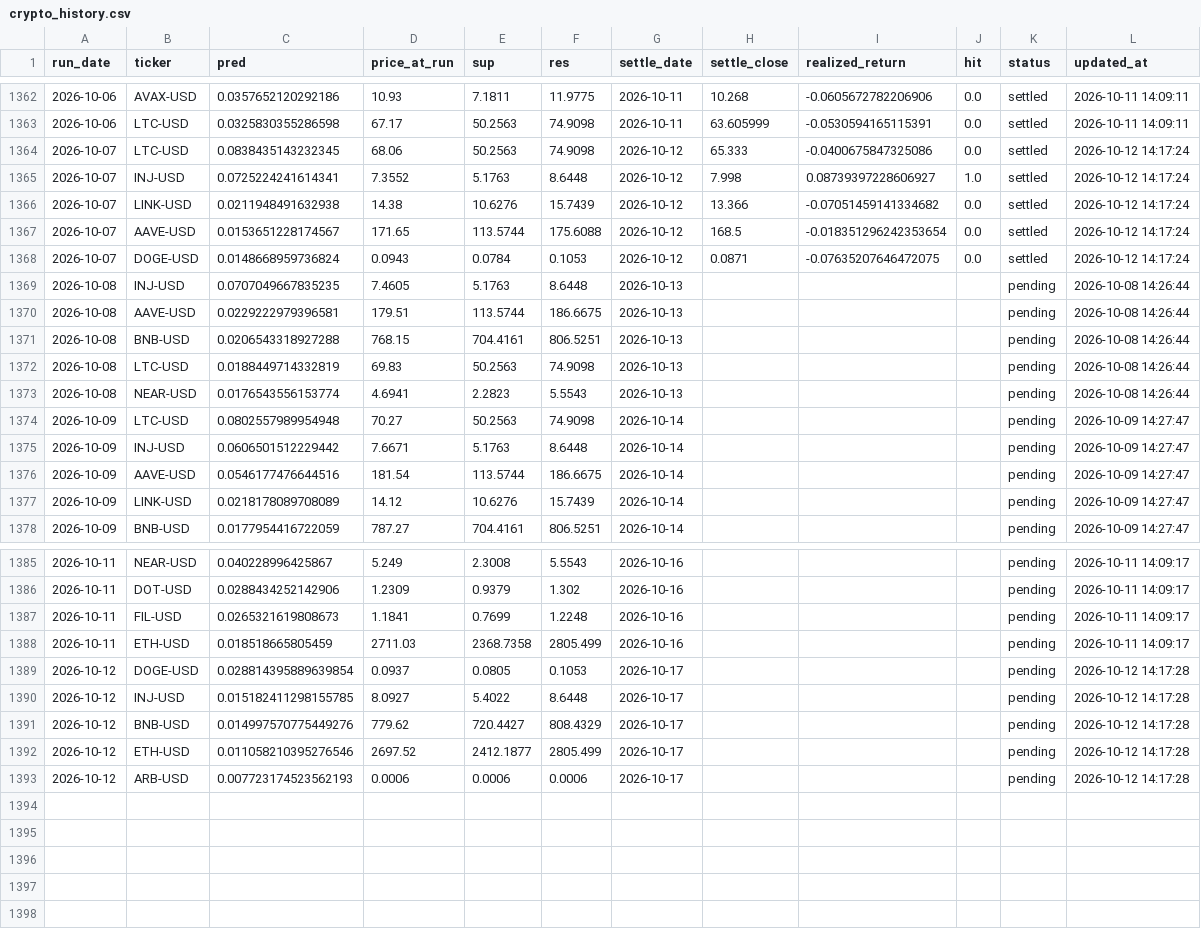
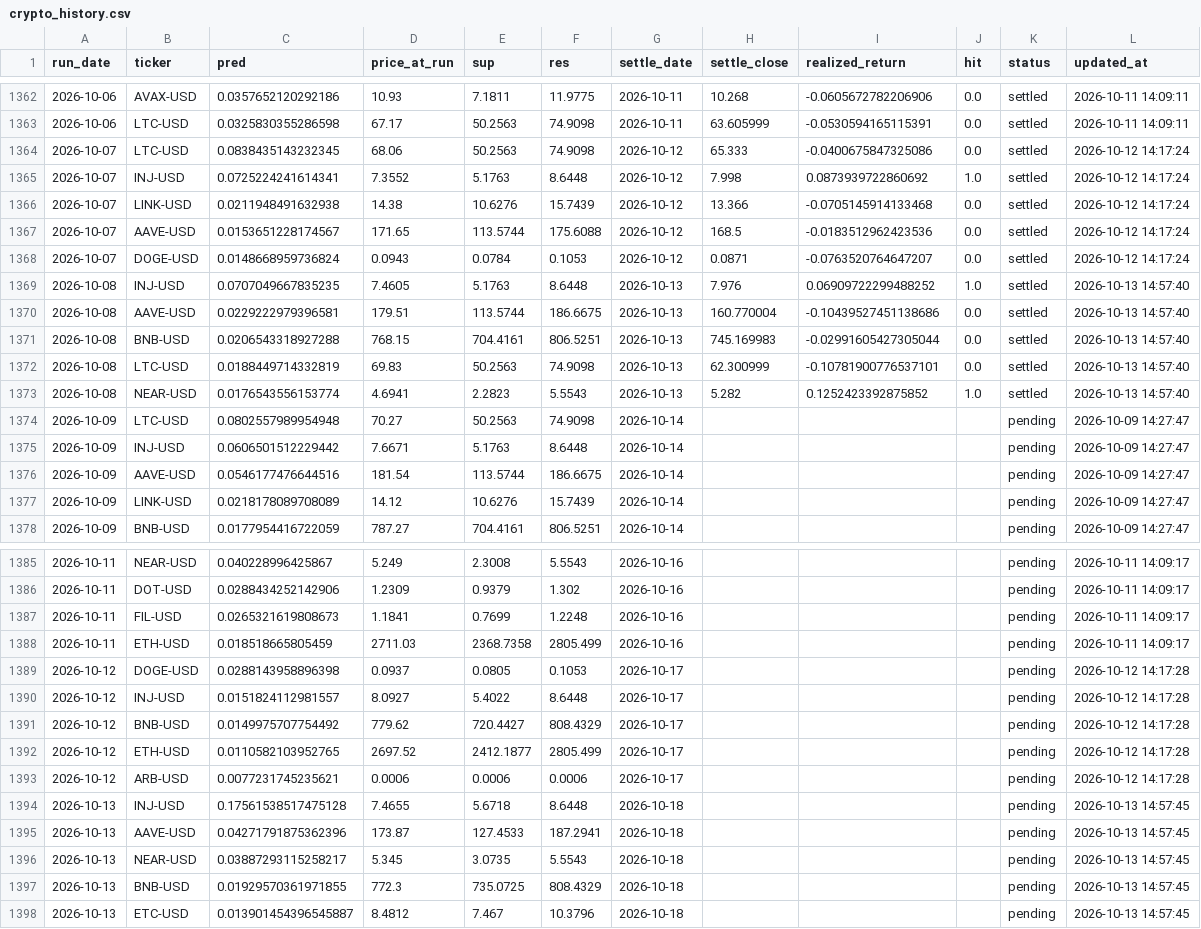
Before and after one commit to chehao0221/crypto-ai-forecast, a CSV file: crypto_history.csv, drawn as a sheet; only a part is shown, gaps mark what is left out.

```diff
--- a/crypto_history.csv
+++ b/crypto_history.csv
@@ -1364,11 +1364,11 @@ run_date,ticker,pred,price_at_run,sup,res,settle_date,settle_close,realized_retu
 2026-10-07,LTC-USD,0.0838435143232345,68.06,50.2563,74.9098,2026-10-12,65.333,-0.0400675847325086,0.0,settled,2026-10-12 14:17:24
-2026-10-07,INJ-USD,0.0725224241614341,7.3552,5.1763,8.6448,2026-10-12,7.998,0.08739397228606927,1.0,settled,2026-10-12 14:17:24
-2026-10-07,LINK-USD,0.0211948491632938,14.38,10.6276,15.7439,2026-10-12,13.366,-0.07051459141334682,0.0,settled,2026-10-12 14:17:24
-2026-10-07,AAVE-USD,0.0153651228174567,171.65,113.5744,175.6088,2026-10-12,168.5,-0.018351296242353654,0.0,settled,2026-10-12 14:17:24
-2026-10-07,DOGE-USD,0.0148668959736824,0.0943,0.0784,0.1053,2026-10-12,0.0871,-0.07635207646472075,0.0,settled,2026-10-12 14:17:24
-2026-10-08,INJ-USD,0.0707049667835235,7.4605,5.1763,8.6448,2026-10-13,,,,pending,2026-10-08 14:26:44
-2026-10-08,AAVE-USD,0.0229222979396581,179.51,113.5744,186.6675,2026-10-13,,,,pending,2026-10-08 14:26:44
-2026-10-08,BNB-USD,0.0206543318927288,768.15,704.4161,806.5251,2026-10-13,,,,pending,2026-10-08 14:26:44
-2026-10-08,LTC-USD,0.0188449714332819,69.83,50.2563,74.9098,2026-10-13,,,,pending,2026-10-08 14:26:44
-2026-10-08,NEAR-USD,0.0176543556153774,4.6941,2.2823,5.5543,2026-10-13,,,,pending,2026-10-08 14:26:44
+2026-10-07,INJ-USD,0.0725224241614341,7.3552,5.1763,8.6448,2026-10-12,7.998,0.0873939722860692,1.0,settled,2026-10-12 14:17:24
+2026-10-07,LINK-USD,0.0211948491632938,14.38,10.6276,15.7439,2026-10-12,13.366,-0.0705145914133468,0.0,settled,2026-10-12 14:17:24
+2026-10-07,AAVE-USD,0.0153651228174567,171.65,113.5744,175.6088,2026-10-12,168.5,-0.0183512962423536,0.0,settled,2026-10-12 14:17:24
+2026-10-07,DOGE-USD,0.0148668959736824,0.0943,0.0784,0.1053,2026-10-12,0.0871,-0.0763520764647207,0.0,settled,2026-10-12 14:17:24
+2026-10-08,INJ-USD,0.0707049667835235,7.4605,5.1763,8.6448,2026-10-13,7.976,0.06909722299488252,1.0,settled,2026-10-13 14:57:40
+2026-10-08,AAVE-USD,0.0229222979396581,179.51,113.5744,186.6675,2026-10-13,160.770004,-0.10439527451138686,0.0,settled,2026-10-13 14:57:40
+2026-10-08,BNB-USD,0.0206543318927288,768.15,704.4161,806.5251,2026-10-13,745.169983,-0.02991605427305044,0.0,settled,2026-10-13 14:57:40
+2026-10-08,LTC-USD,0.0188449714332819,69.83,50.2563,74.9098,2026-10-13,62.300999,-0.10781900776537101,0.0,settled,2026-10-13 14:57:40
+2026-10-08,NEAR-USD,0.0176543556153774,4.6941,2.2823,5.5543,2026-10-13,5.282,0.1252423392875852,1.0,settled,2026-10-13 14:57:40
 2026-10-09,LTC-USD,0.0802557989954948,70.27,50.2563,74.9098,2026-10-14,,,,pending,2026-10-09 14:27:47
@@ -1388,6 +1388,11 @@ run_date,ticker,pred,price_at_run,sup,res,settle_date,settle_close,realized_retu
 2026-10-11,ETH-USD,0.018518665805459,2711.03,2368.7358,2805.499,2026-10-16,,,,pending,2026-10-11 14:09:17
-2026-10-12,DOGE-USD,0.028814395889639854,0.0937,0.0805,0.1053,2026-10-17,,,,pending,2026-10-12 14:17:28
-2026-10-12,INJ-USD,0.015182411298155785,8.0927,5.4022,8.6448,2026-10-17,,,,pending,2026-10-12 14:17:28
-2026-10-12,BNB-USD,0.014997570775449276,779.62,720.4427,808.4329,2026-10-17,,,,pending,2026-10-12 14:17:28
-2026-10-12,ETH-USD,0.011058210395276546,2697.52,2412.1877,2805.499,2026-10-17,,,,pending,2026-10-12 14:17:28
-2026-10-12,ARB-USD,0.007723174523562193,0.0006,0.0006,0.0006,2026-10-17,,,,pending,2026-10-12 14:17:28
+2026-10-12,DOGE-USD,0.0288143958896398,0.0937,0.0805,0.1053,2026-10-17,,,,pending,2026-10-12 14:17:28
+2026-10-12,INJ-USD,0.0151824112981557,8.0927,5.4022,8.6448,2026-10-17,,,,pending,2026-10-12 14:17:28
+2026-10-12,BNB-USD,0.0149975707754492,779.62,720.4427,808.4329,2026-10-17,,,,pending,2026-10-12 14:17:28
+2026-10-12,ETH-USD,0.0110582103952765,2697.52,2412.1877,2805.499,2026-10-17,,,,pending,2026-10-12 14:17:28
+2026-10-12,ARB-USD,0.0077231745235621,0.0006,0.0006,0.0006,2026-10-17,,,,pending,2026-10-12 14:17:28
+2026-10-13,INJ-USD,0.17561538517475128,7.4655,5.6718,8.6448,2026-10-18,,,,pending,2026-10-13 14:57:45
+2026-10-13,AAVE-USD,0.04271791875362396,173.87,127.4533,187.2941,2026-10-18,,,,pending,2026-10-13 14:57:45
+2026-10-13,NEAR-USD,0.03887293115258217,5.345,3.0735,5.5543,2026-10-18,,,,pending,2026-10-13 14:57:45
+2026-10-13,BNB-USD,0.01929570361971855,772.3,735.0725,808.4329,2026-10-18,,,,pending,2026-10-13 14:57:45
+2026-10-13,ETC-USD,0.013901454396545887,8.4812,7.467,10.3796,2026-10-18,,,,pending,2026-10-13 14:57:45
```
